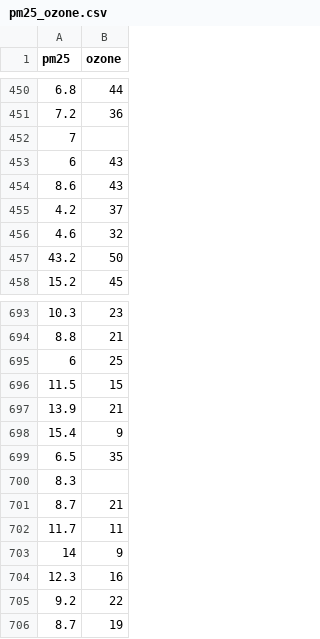
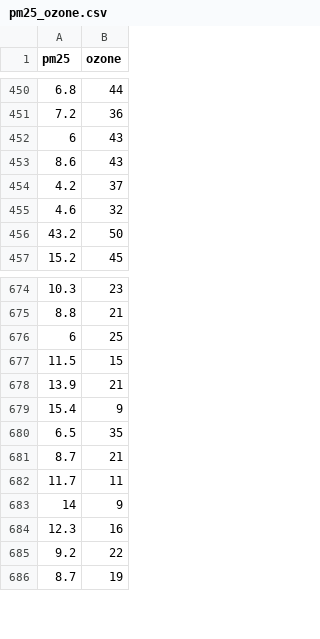
Before and after one commit to joscyguzman/Correlation, a CSV file: pm25_ozone.csv, drawn as a sheet; only a part is shown, gaps mark what is left out; the diff covers the shown part only; the diff names each change by its address in the sheet, - before the commit and + after, or states it on an @@ line.

```diff
--- a/pm25_ozone.csv
+++ b/pm25_ozone.csv
-row 452: 7
-row 700: 8.3
```
Also changed, not shown: 18 removed rows elsewhere in this file.
